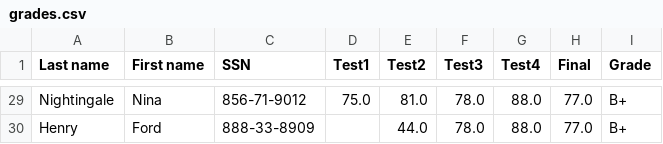
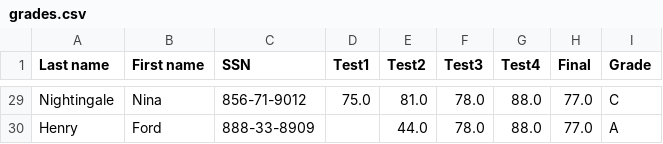
Before and after one commit to mahabbatzakariyayev/awk-demo-data-analysis, a CSV file: grades.csv, drawn as a sheet; only a part is shown, gaps mark what is left out; the diff covers the shown part only.

Commit message:
Change grades file

```diff
--- a/grades.csv
+++ b/grades.csv
@@ -29,2 +29,2 @@
-"Nightingale","Nina",      "856-71-9012", 75.0,    81.0,    78.0,    88.0,    77.0,   "B+"
-"Henry" , "Ford",          "888-33-8909" ,    ,    44.0,   78.0,    88.0,    77.0,   "B+"
+"Nightingale", "Nina", "856-71-9012", 75.0, 81.0, 78.0, 88.0, 77.0, "C"
+"Henry", "Ford", "888-33-8909", , 44.0, 78.0, 88.0, 77.0, "A"
```
Also changed, not shown: 29 edited cells elsewhere in this file, 2 other files.
